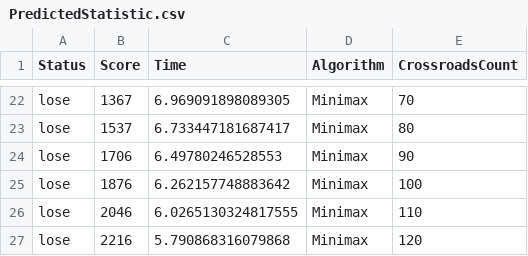
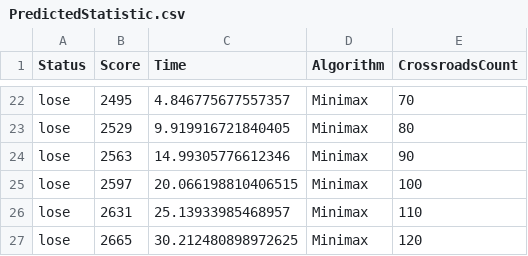
Before and after one commit to MobikTech/PacmanByMobik, a CSV file: Datasets/PredictedStatistic.csv, drawn as a sheet; only a part is shown, gaps mark what is left out; the diff covers the shown part only; the diff names each change by its address in the sheet, - before the commit and + after, or states it on an @@ line.

```diff
--- a/Datasets/PredictedStatistic.csv
+++ b/Datasets/PredictedStatistic.csv
-B22 (Score): 1367
+B22 (Score): 2495
-C22 (Time): 6.969091898089305
+C22 (Time): 4.846775677557357
-B23 (Score): 1537
+B23 (Score): 2529
-C23 (Time): 6.733447181687417
+C23 (Time): 9.919916721840405
-B24 (Score): 1706
+B24 (Score): 2563
-C24 (Time): 6.49780246528553
+C24 (Time): 14.99305776612346
-B25 (Score): 1876
+B25 (Score): 2597
-C25 (Time): 6.262157748883642
+C25 (Time): 20.066198810406515
-B26 (Score): 2046
+B26 (Score): 2631
-C26 (Time): 6.0265130324817555
+C26 (Time): 25.13933985468957
-B27 (Score): 2216
+B27 (Score): 2665
-C27 (Time): 5.790868316079868
+C27 (Time): 30.212480898972625
```
Also changed, not shown: 14 added rows, 14 removed rows and 12 edited cells elsewhere in this file, 2 other files.
